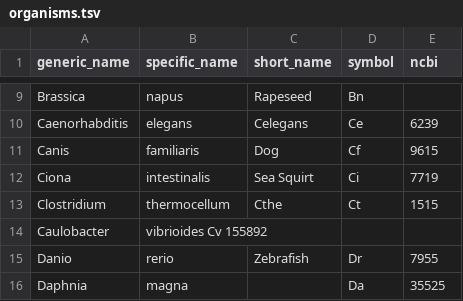
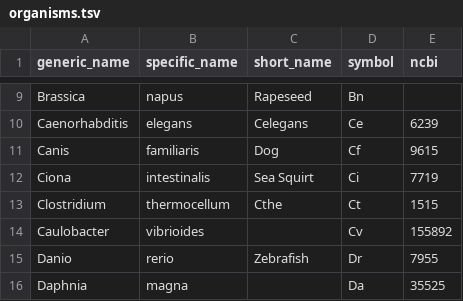
Before and after one commit to bridgedb/datasources, a TSV file: organisms.tsv, drawn as a sheet; only a part is shown, gaps mark what is left out.

Commit message:
Fixed the syntax

```diff
--- a/organisms.tsv
+++ b/organisms.tsv
@@ -13,3 +13,3 @@ Ciona	intestinalis	Sea Squirt	Ci	7719
 Clostridium	thermocellum	Cthe	Ct	1515
-Caulobacter	vibrioides    Cv  155892
+Caulobacter	vibrioides		Cv	155892
 Danio	rerio	Zebrafish	Dr	7955
```
